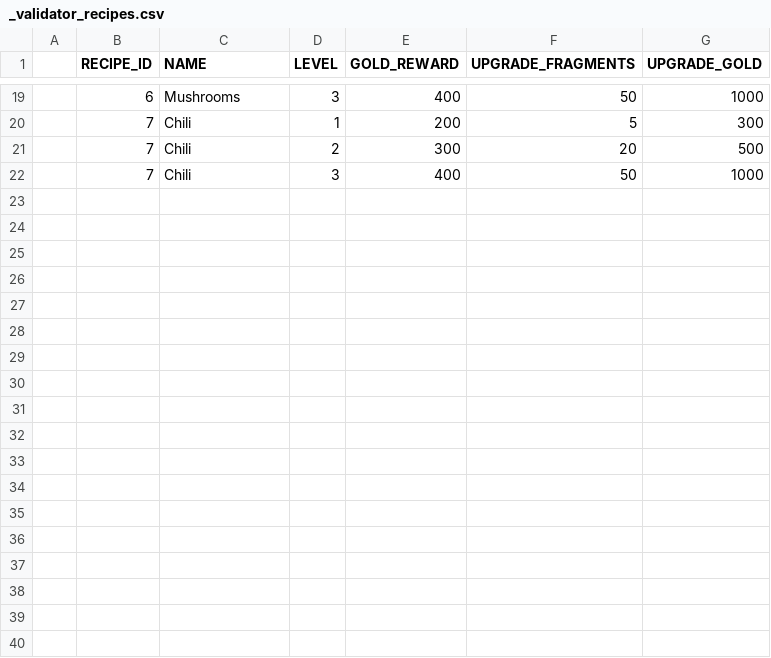
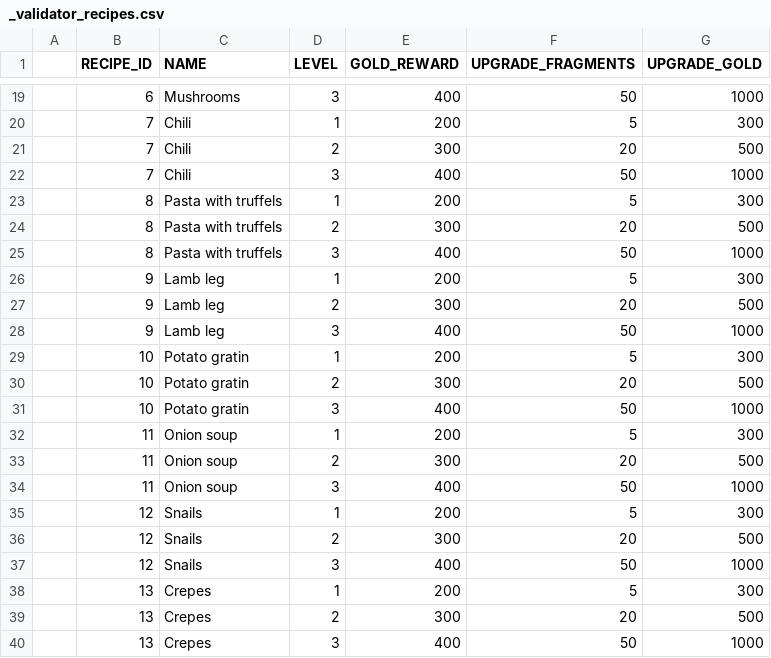
Before and after one commit to corhal/cr-calculator, a CSV file: _validator_recipes.csv, drawn as a sheet; only a part is shown, gaps mark what is left out; the diff names each change by its address in the sheet, - before the commit and + after, or states it on an @@ line.

Commit message:
CHESTS
- chest maybe probably works as intended
- also, game.py -> validator.py

```diff
--- a/_validator_recipes.csv
+++ b/_validator_recipes.csv
+row 23:  | 8 | Pasta with truffels | 1 | 200 | 5 | 300
+row 24:  | 8 | Pasta with truffels | 2 | 300 | 20 | 500
+row 25:  | 8 | Pasta with truffels | 3 | 400 | 50 | 1000
+row 26:  | 9 | Lamb leg | 1 | 200 | 5 | 300
+row 27:  | 9 | Lamb leg | 2 | 300 | 20 | 500
+row 28:  | 9 | Lamb leg | 3 | 400 | 50 | 1000
+row 29:  | 10 | Potato gratin | 1 | 200 | 5 | 300
+row 30:  | 10 | Potato gratin | 2 | 300 | 20 | 500
+row 31:  | 10 | Potato gratin | 3 | 400 | 50 | 1000
+row 32:  | 11 | Onion soup | 1 | 200 | 5 | 300
+row 33:  | 11 | Onion soup | 2 | 300 | 20 | 500
+row 34:  | 11 | Onion soup | 3 | 400 | 50 | 1000
+row 35:  | 12 | Snails | 1 | 200 | 5 | 300
+row 36:  | 12 | Snails | 2 | 300 | 20 | 500
+row 37:  | 12 | Snails | 3 | 400 | 50 | 1000
+row 38:  | 13 | Crepes | 1 | 200 | 5 | 300
+row 39:  | 13 | Crepes | 2 | 300 | 20 | 500
+row 40:  | 13 | Crepes | 3 | 400 | 50 | 1000
```
Also changed, not shown: _validator_items.csv, 4 other files.
